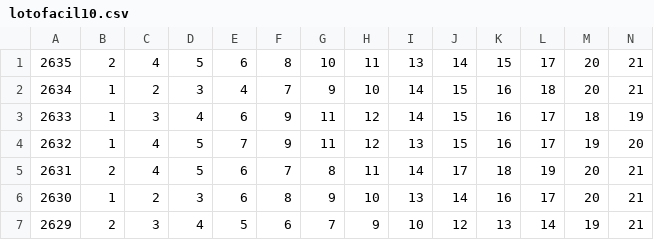
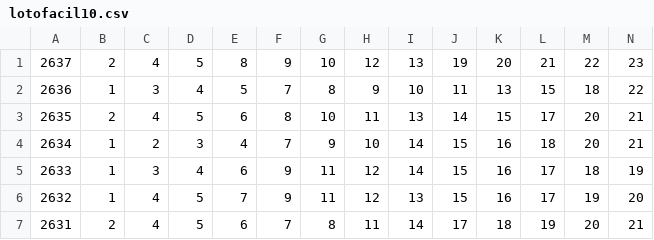
Before and after one commit to regisaraujo/lotofacil, a CSV file: lotofacil10.csv, drawn as a sheet; only a part is shown; the shorter side is filled out with more unchanged rows; rows hold the shown columns only; the diff names each change by its address in the sheet, - before the commit and + after, or states it on an @@ line.

```diff
--- a/lotofacil10.csv
+++ b/lotofacil10.csv
+row 1: 2637 | 2 | 4 | 5 | 8 | 9 | 10 | 12 | 13 | 19 | 20 | 21 | 22 | 23
+row 2: 2636 | 1 | 3 | 4 | 5 | 7 | 8 | 9 | 10 | 11 | 13 | 15 | 18 | 22
```
Also changed, not shown: 11 other files.
